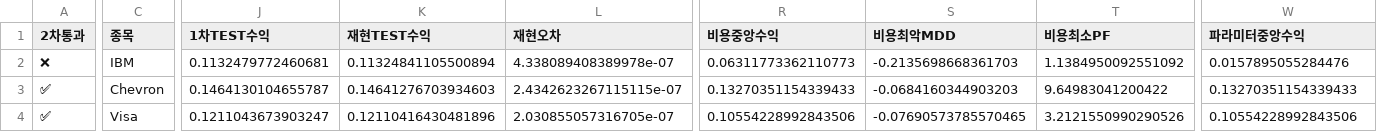
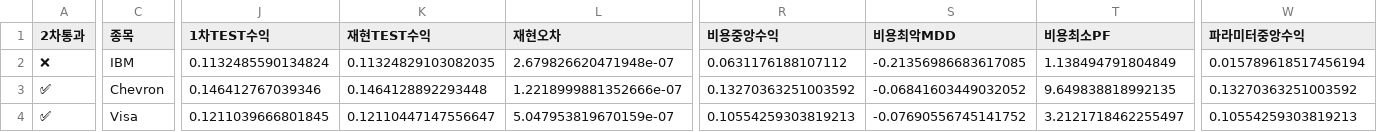
Before and after one commit to dg4200355-arch/apex-ai-trading-bot, a CSV file: reports/latest_confirmation.csv, drawn as a sheet; only a part is shown, gaps mark what is left out; the diff covers the shown part only; the diff names each change by its address in the sheet, - before the commit and + after, or states it on an @@ line.

```diff
--- a/reports/latest_confirmation.csv
+++ b/reports/latest_confirmation.csv
-J2 (1차TEST수익): 0.1132479772460681
+J2 (1차TEST수익): 0.1132485590134824
-K2 (재현TEST수익): 0.11324841105500894
+K2 (재현TEST수익): 0.11324829103082035
-L2 (재현오차): 4.338089408389978e-07
+L2 (재현오차): 2.679826620471948e-07
-R2 (비용중앙수익): 0.06311773362110773
+R2 (비용중앙수익): 0.0631176188107112
-S2 (비용최악MDD): -0.2135698668361703
+S2 (비용최악MDD): -0.21356986683617085
-T2 (비용최소PF): 1.1384950092551092
+T2 (비용최소PF): 1.138494791804849
-W2 (파라미터중앙수익): 0.0157895055284476
+W2 (파라미터중앙수익): 0.015789618517456194
-J3 (1차TEST수익): 0.1464130104655787
+J3 (1차TEST수익): 0.146412767039346
-K3 (재현TEST수익): 0.14641276703934603
+K3 (재현TEST수익): 0.1464128892293448
-L3 (재현오차): 2.4342623267115115e-07
+L3 (재현오차): 1.2218999881352666e-07
-R3 (비용중앙수익): 0.13270351154339433
+R3 (비용중앙수익): 0.13270363251003592
-S3 (비용최악MDD): -0.0684160344903203
+S3 (비용최악MDD): -0.06841603449032052
-T3 (비용최소PF): 9.64983041200422
+T3 (비용최소PF): 9.649838818992135
-W3 (파라미터중앙수익): 0.13270351154339433
+W3 (파라미터중앙수익): 0.13270363251003592
-J4 (1차TEST수익): 0.1211043673903247
+J4 (1차TEST수익): 0.1211039666801845
-K4 (재현TEST수익): 0.12110416430481896
+K4 (재현TEST수익): 0.12110447147556647
-L4 (재현오차): 2.030855057316705e-07
+L4 (재현오차): 5.047953819670159e-07
-R4 (비용중앙수익): 0.10554228992843506
+R4 (비용중앙수익): 0.10554259303819213
-S4 (비용최악MDD): -0.07690573785570465
+S4 (비용최악MDD): -0.07690556745141752
-T4 (비용최소PF): 3.2121550990290526
+T4 (비용최소PF): 3.2121718462255497
-W4 (파라미터중앙수익): 0.10554228992843506
+W4 (파라미터중앙수익): 0.10554259303819213
```
Also changed, not shown: 20 edited cells elsewhere in this file, reports/latest_validation.csv, reports/paper_forward.csv, 3 other files.
